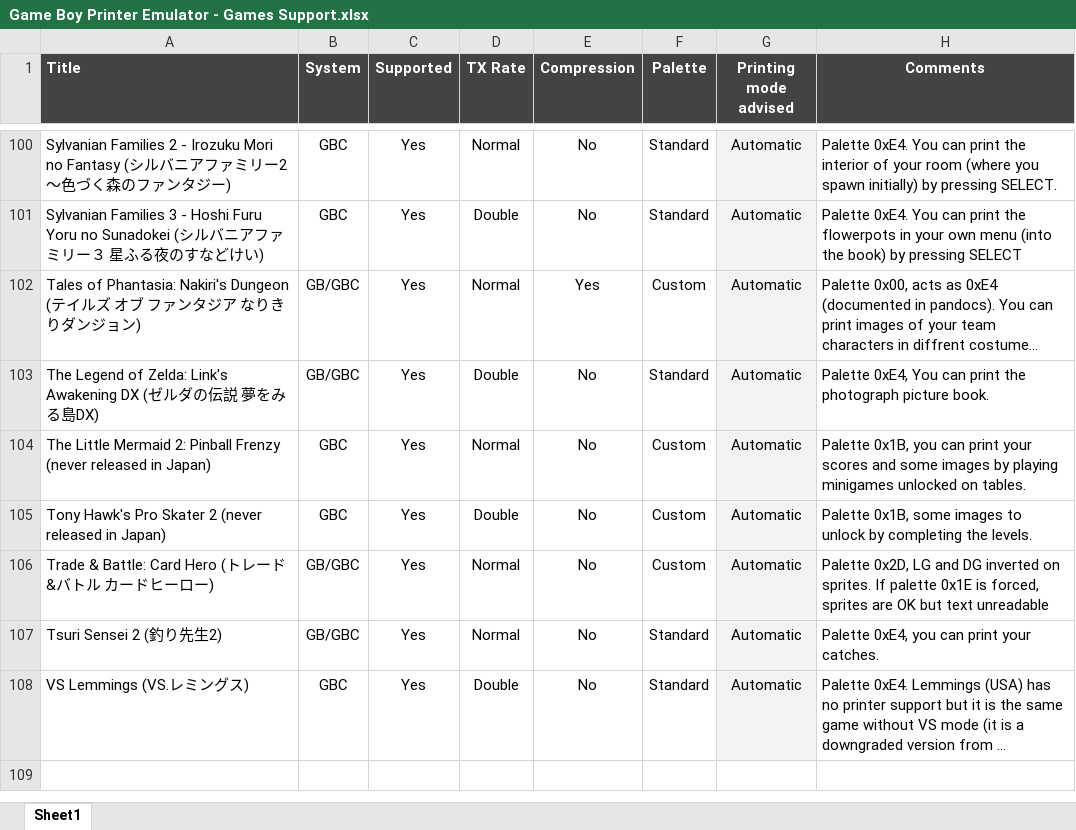
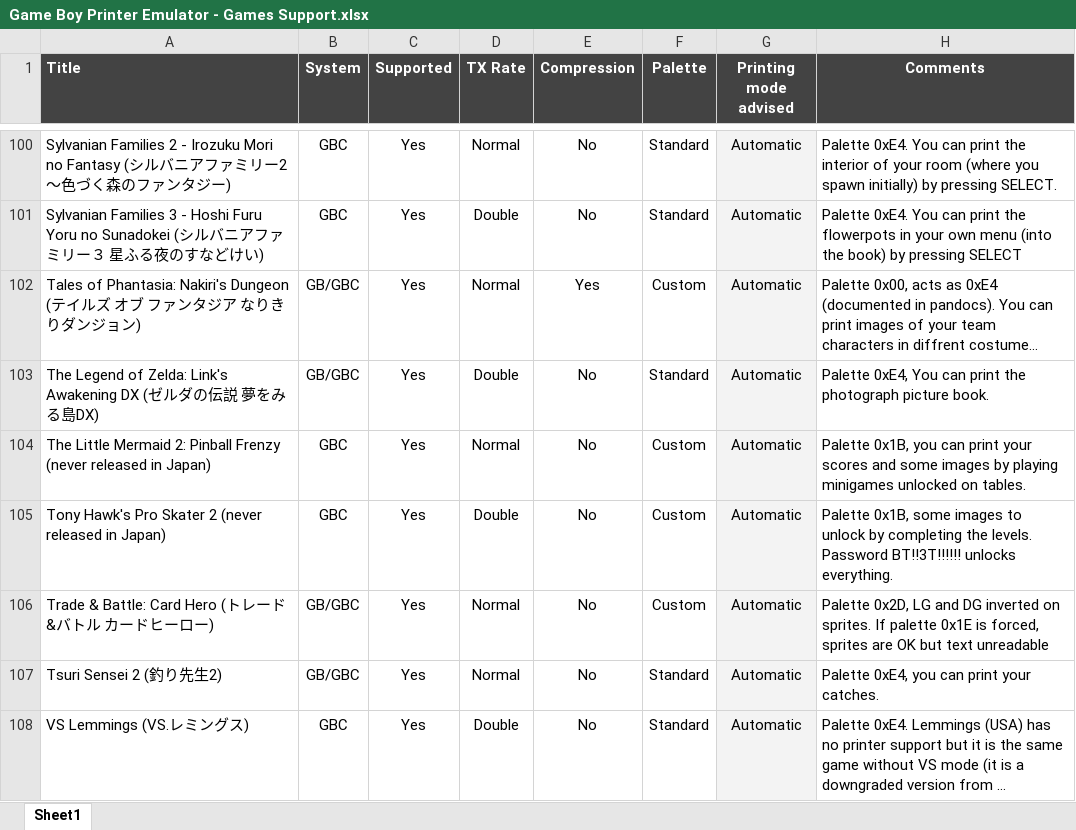
Before and after one commit to Raphael-Boichot/GameboyPrinterPaperSimulation, an Excel workbook: Game Boy Printer Emulator - Games Support.xlsx, sheet Sheet1, drawn as a sheet; only a part is shown, gaps mark what is left out; long unchanged cells end in …; values as stored, in another font and other column widths than the file's, no borders; charts and pictures and conditional formats not drawn; the diff names each change by its address in the sheet, - before the commit and + after, or states it on an @@ line.

```diff
--- a/Game Boy Printer Emulator - Games Support.xlsx (sheet Sheet1)
+++ b/Game Boy Printer Emulator - Games Support.xlsx (sheet Sheet1)
-H105 (Comments): …the levels.
+H105 (Comments): …the levels. Password BT!!3T!!!!!! unlocks everything.
```
Also changed, not shown: 1 other file.
